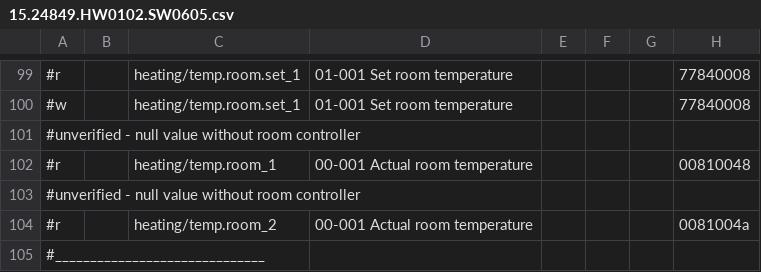
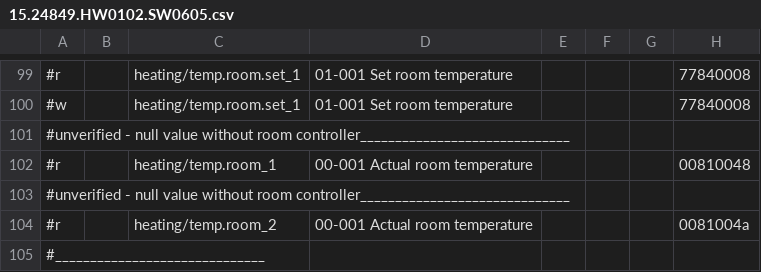
Before and after one commit to SmartLessing/ebusd-ochsner, a CSV file: configuration/ochsner/tem/15.24849.HW0102.SW0605.csv, drawn as a sheet; only a part is shown, gaps mark what is left out; the diff names each change by its address in the sheet, - before the commit and + after, or states it on an @@ line.

Commit message:
Update 15.24849.HW0102.SW0605.csv

```diff
--- a/configuration/ochsner/tem/15.24849.HW0102.SW0605.csv
+++ b/configuration/ochsner/tem/15.24849.HW0102.SW0605.csv
-A101: …without room controller
+A101: …without room controller______________________________
-A103: …without room controller
+A103: …without room controller______________________________
```
